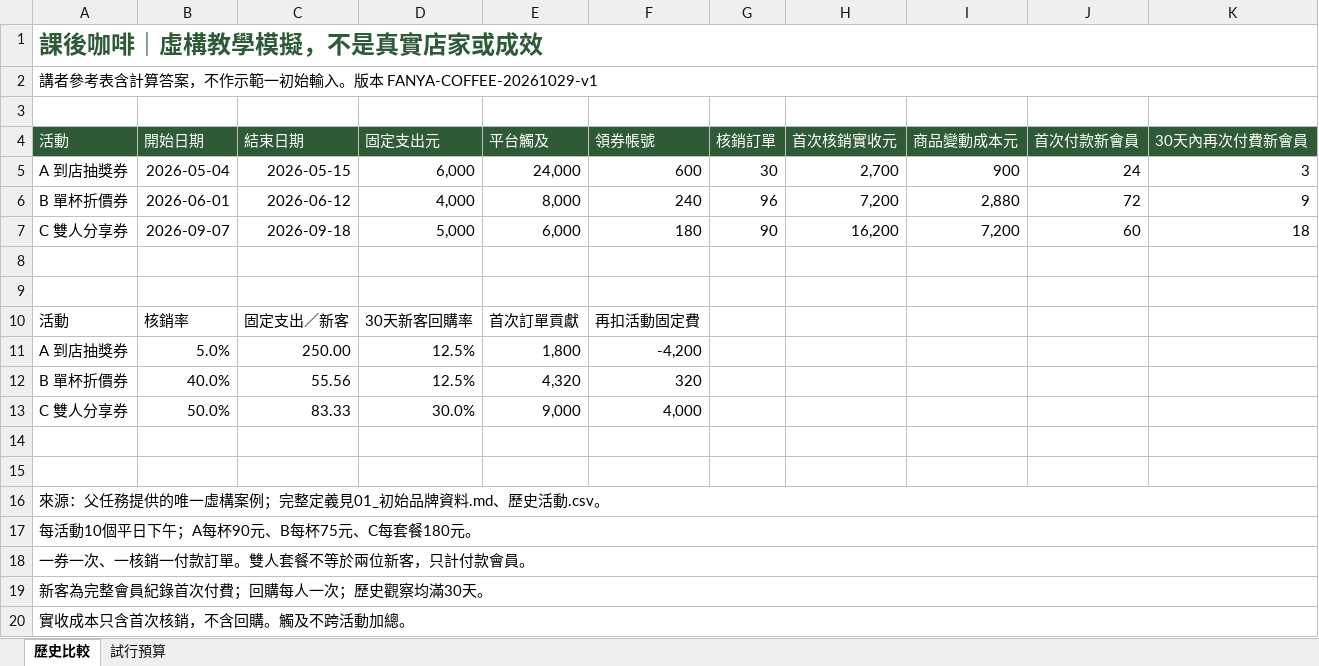
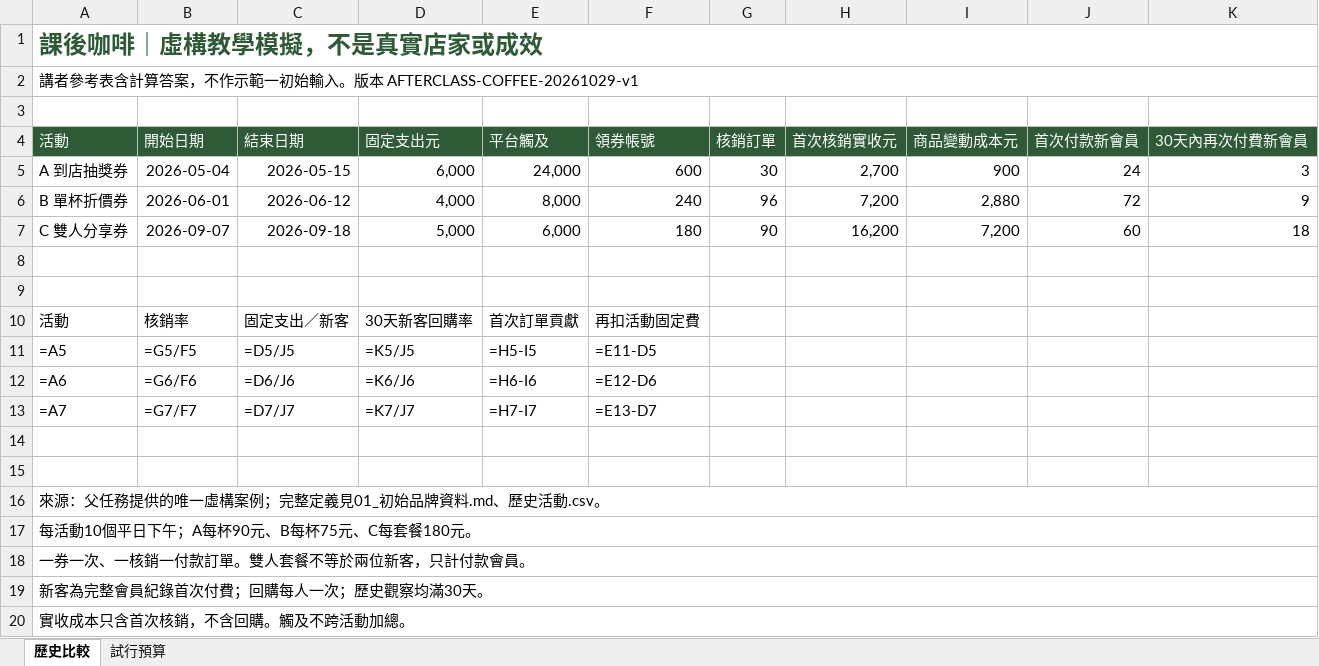
Before and after one commit to zellhuang0503/AI_Speech_Slides, an Excel workbook: 2026-10-29-大四演講交付包/2026-10-29-大四演講版/示範資料/案例分析與預算.xlsx, sheet 歷史比較, drawn as a sheet; only a part is shown; values as stored, in another font and other column widths than the file's, no borders; formulas without a stored value are shown as written; removed rows and columns are numbered as before the commit, all else as after; the diff names each change by its address in the sheet, - before the commit and + after, or states it on an @@ line.

```diff
--- a/2026-10-29-大四演講交付包/2026-10-29-大四演講版/示範資料/案例分析與預算.xlsx (sheet 歷史比較)
+++ b/2026-10-29-大四演講交付包/2026-10-29-大四演講版/示範資料/案例分析與預算.xlsx (sheet 歷史比較)
-A2 (活動): …。版本 FANYA-COFFEE-20261029-v1
+A2 (活動): …。版本 AFTERCLASS-COFFEE-20261029-v1
-row 11: A 到店抽獎券 | 5.0% | 250.00 | 12.5% | 1,800 | -4,200
-row 12: B 單杯折價券 | 40.0% | 55.56 | 12.5% | 4,320 | 320
-row 13: C 雙人分享券 | 50.0% | 83.33 | 30.0% | 9,000 | 4,000
+row 11: =A5 | =G5/F5 | =D5/J5 | =K5/J5 | =H5-I5 | =E11-D5
+row 12: =A6 | =G6/F6 | =D6/J6 | =K6/J6 | =H6-I6 | =E12-D6
+row 13: =A7 | =G7/F7 | =D7/J7 | =K7/J7 | =H7-I7 | =E13-D7
```
Also changed, not shown: sheet 試行預算, 18 other files.
